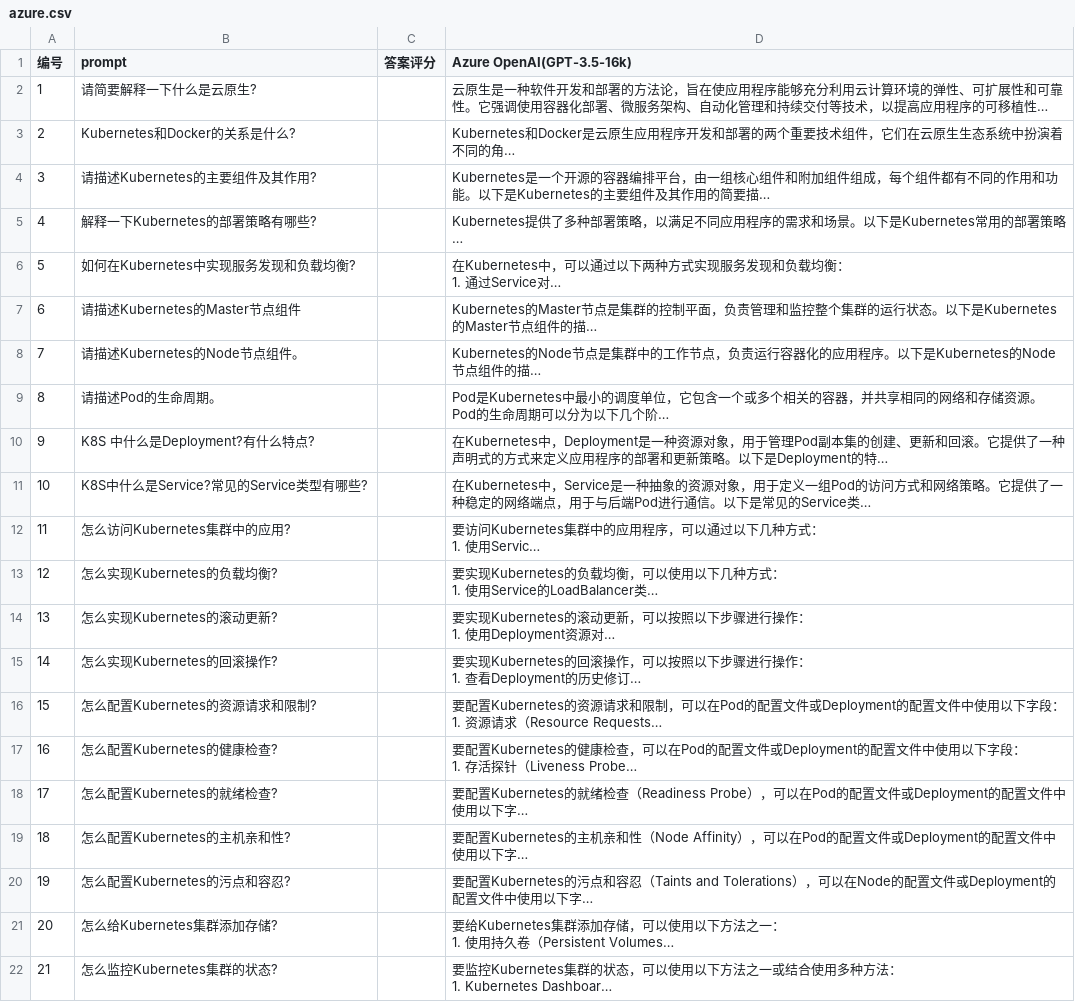
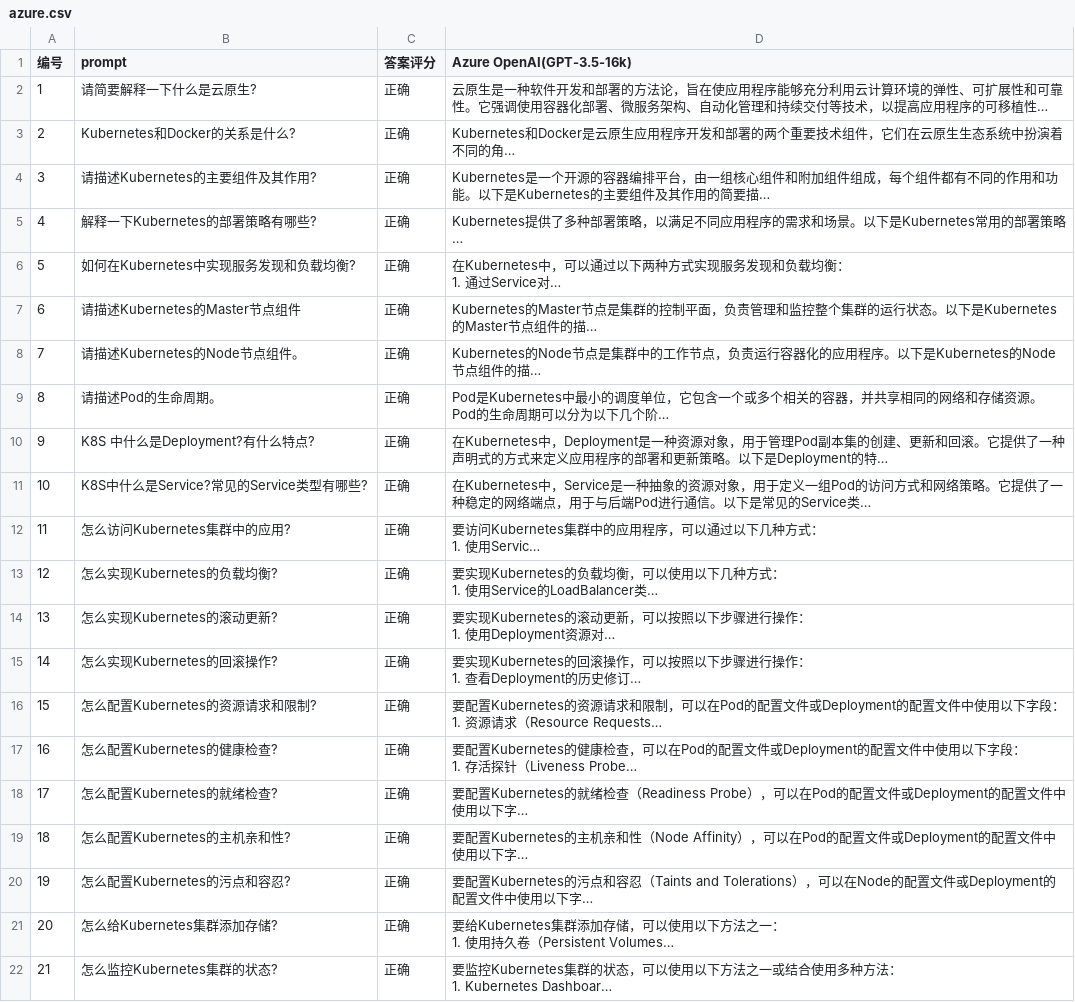
Before and after one commit to sunny0826/llms-k8s-pk, a CSV file: comparative-data/azure.csv, drawn as a sheet; long unchanged cells end in …; the diff names each change by its address in the sheet, - before the commit and + after, or states it on an @@ line.

```diff
--- a/comparative-data/azure.csv
+++ b/comparative-data/azure.csv
-C2:C22 (答案评分): (empty)
+C2:C22 (答案评分): 正确
```
Also changed, not shown: comparative-data/chatglm.csv, comparative-data/minimax.csv, 2 other files.
